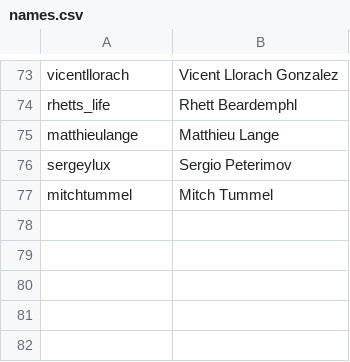
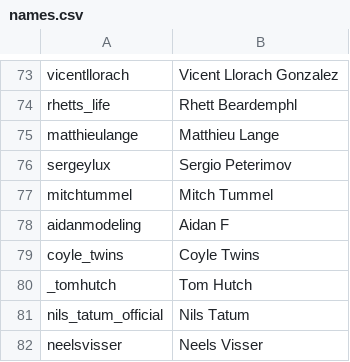
Before and after one commit to vincentwetzel/IG_Sorter, a CSV file: names.csv, drawn as a sheet; only a part is shown, gaps mark what is left out; the diff names each change by its address in the sheet, - before the commit and + after, or states it on an @@ line.

```diff
--- a/names.csv
+++ b/names.csv
+row 78: aidanmodeling | Aidan F
+row 79: coyle_twins | Coyle Twins
+row 80: _tomhutch | Tom Hutch
+row 81: nils_tatum_official | Nils Tatum
+row 82: neelsvisser | Neels Visser
```
Also changed, not shown: 2 other files.
